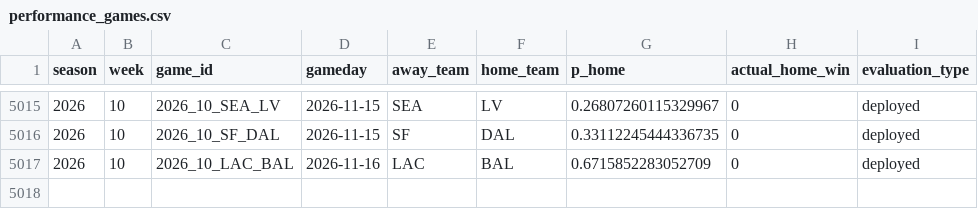
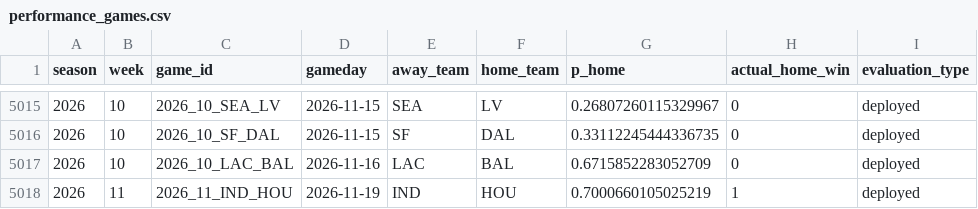
Before and after one commit to schwill2018/schwill2018.github.io, a CSV file: assets/data/nfl-elo/performance_games.csv, drawn as a sheet; only a part is shown, gaps mark what is left out; the diff names each change by its address in the sheet, - before the commit and + after, or states it on an @@ line.

```diff
--- a/assets/data/nfl-elo/performance_games.csv
+++ b/assets/data/nfl-elo/performance_games.csv
+row 5018: 2026 | 11 | 2026_11_IND_HOU | 2026-11-19 | IND | HOU | 0.7000660105025219 | 1 | deployed
```
Also changed, not shown: 1 other file.
